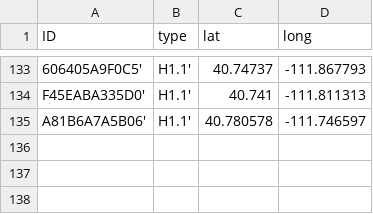
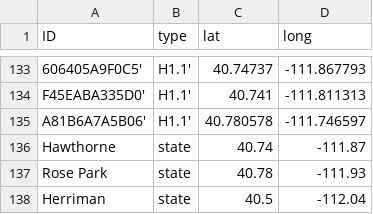
Before and after one commit to UtahJimmy/AQ-U_Explorer, a CSV file: data/duststormSensors.csv, drawn as a sheet; only a part is shown, gaps mark what is left out.

Commit message:
Added DAQ sensors to dataset

```diff
--- a/data/duststormSensors.csv
+++ b/data/duststormSensors.csv
@@ -135 +135,4 @@ F45EABA335D0',H1.1',40.741,-111.811313
 A81B6A7A5B06',H1.1',40.780578,-111.746597
+Hawthorne,state,40.74,-111.87
+Rose Park,state,40.78,-111.93
+Herriman,state,40.5,-112.04
```
Also changed, not shown: data/fireworksSensors.csv, data/inversionSensors.csv, 1 other file.
